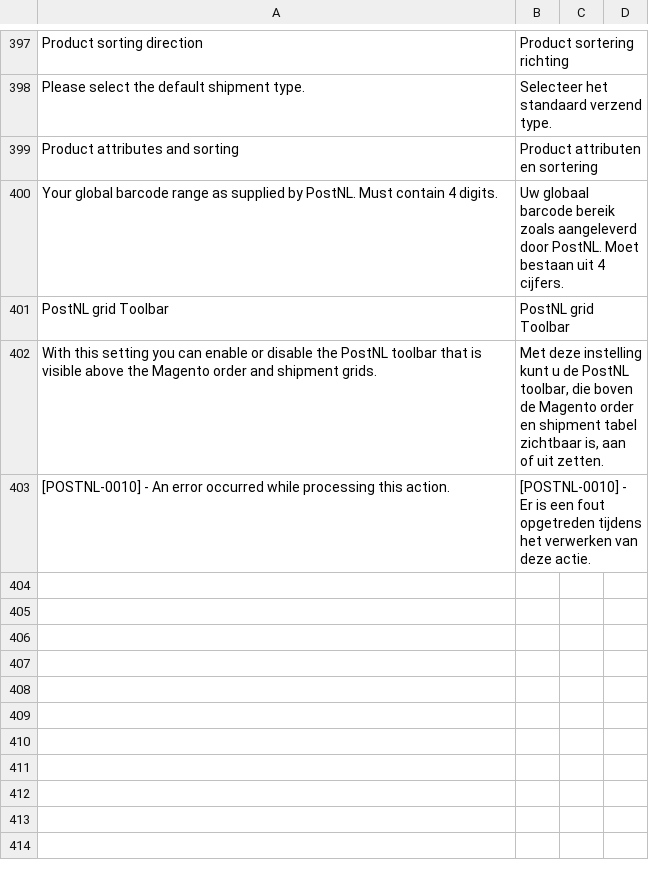
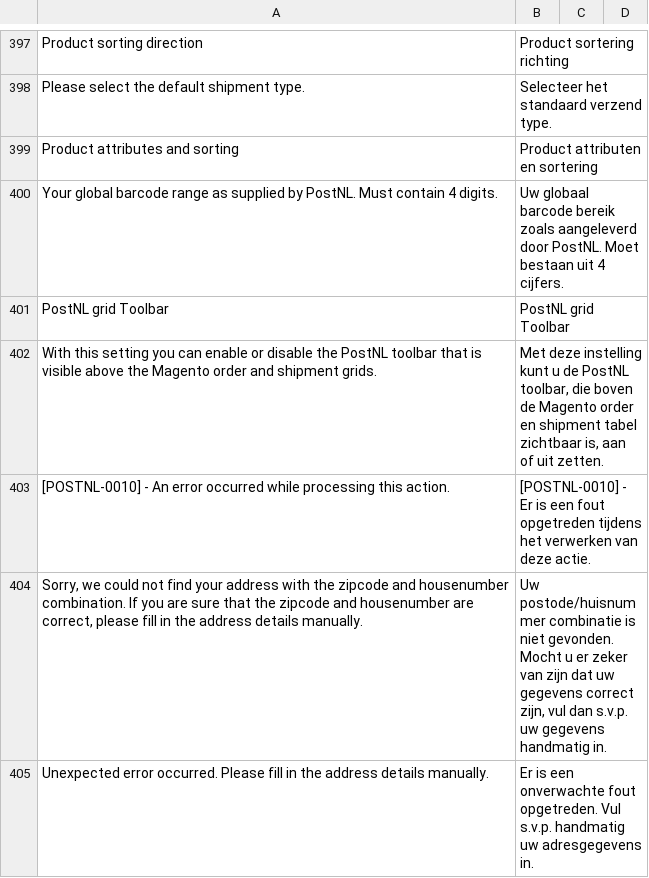
Before and after one commit to postnl/postnl-magento2, a CSV file: i18n/nl_NL.csv, drawn as a sheet; only a part is shown, gaps mark what is left out; the diff names each change by its address in the sheet, - before the commit and + after, or states it on an @@ line.

```diff
--- a/i18n/nl_NL.csv
+++ b/i18n/nl_NL.csv
+row 404: Sorry, we could not find your address with the zipcode and housenumber combination. If you are sure that the zipcode and housenumber are correct, please fill in the address details manually. | Uw postode/huisnummer combinatie is niet gevonden. Mocht u er zeker van zijn dat uw gegevens correct zijn, vul dan s.v.p. uw gegevens handmatig in.
+row 405: Unexpected error occurred. Please fill in the address details manually. | Er is een onverwachte fout opgetreden. Vul s.v.p. handmatig uw adresgegevens in.
```
Also changed, not shown: i18n/en_US.csv, 1 other file.
